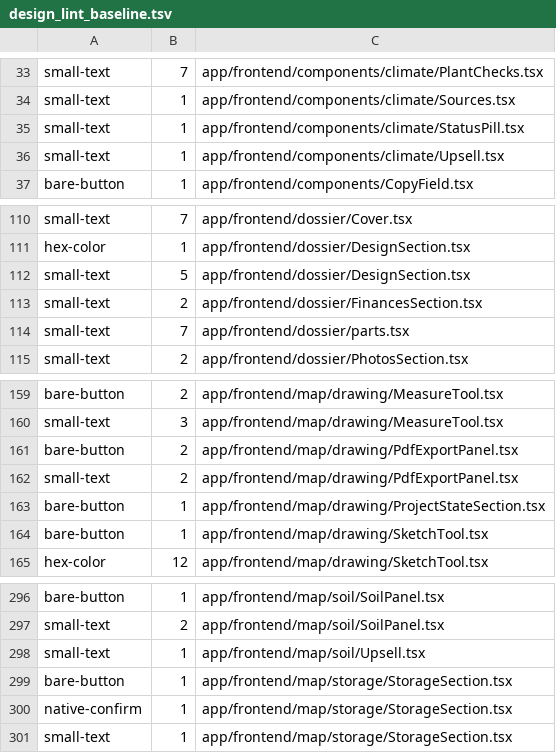
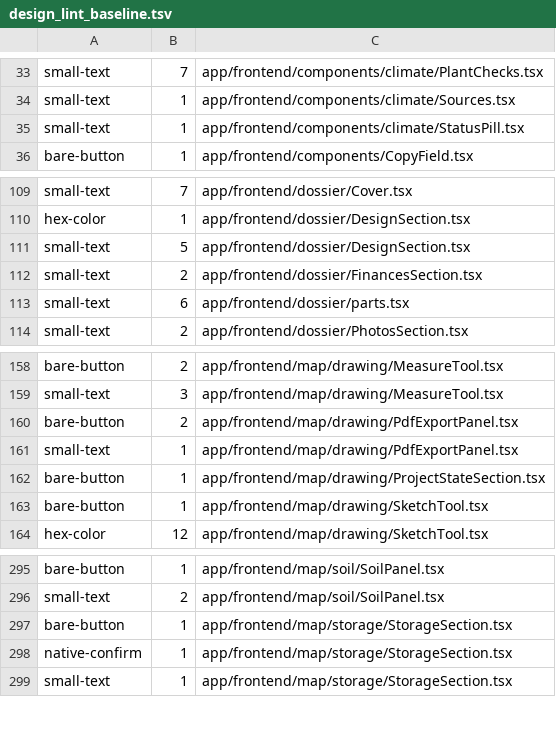
Before and after one commit to semisto-org/designer, a TSV file: config/design_lint_baseline.tsv, drawn as a sheet; only a part is shown, gaps mark what is left out.

```diff
--- a/config/design_lint_baseline.tsv
+++ b/config/design_lint_baseline.tsv
@@ -35,3 +35,2 @@ small-text	1	app/frontend/components/climate/Sources.tsx
 small-text	1	app/frontend/components/climate/StatusPill.tsx
-small-text	1	app/frontend/components/climate/Upsell.tsx
 bare-button	1	app/frontend/components/CopyField.tsx
@@ -113,3 +112,3 @@ small-text	5	app/frontend/dossier/DesignSection.tsx
 small-text	2	app/frontend/dossier/FinancesSection.tsx
-small-text	7	app/frontend/dossier/parts.tsx
+small-text	6	app/frontend/dossier/parts.tsx
 small-text	2	app/frontend/dossier/PhotosSection.tsx
@@ -161,3 +160,3 @@ small-text	3	app/frontend/map/drawing/MeasureTool.tsx
 bare-button	2	app/frontend/map/drawing/PdfExportPanel.tsx
-small-text	2	app/frontend/map/drawing/PdfExportPanel.tsx
+small-text	1	app/frontend/map/drawing/PdfExportPanel.tsx
 bare-button	1	app/frontend/map/drawing/ProjectStateSection.tsx
@@ -297,3 +296,2 @@ bare-button	1	app/frontend/map/soil/SoilPanel.tsx
 small-text	2	app/frontend/map/soil/SoilPanel.tsx
-small-text	1	app/frontend/map/soil/Upsell.tsx
 bare-button	1	app/frontend/map/storage/StorageSection.tsx
```
Also changed, not shown: 7 other files.
